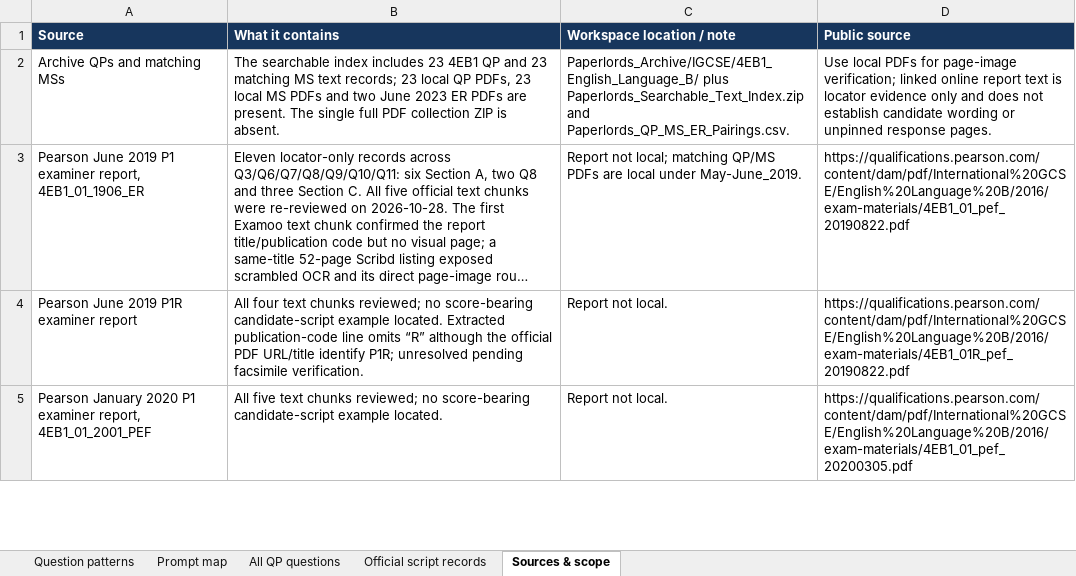
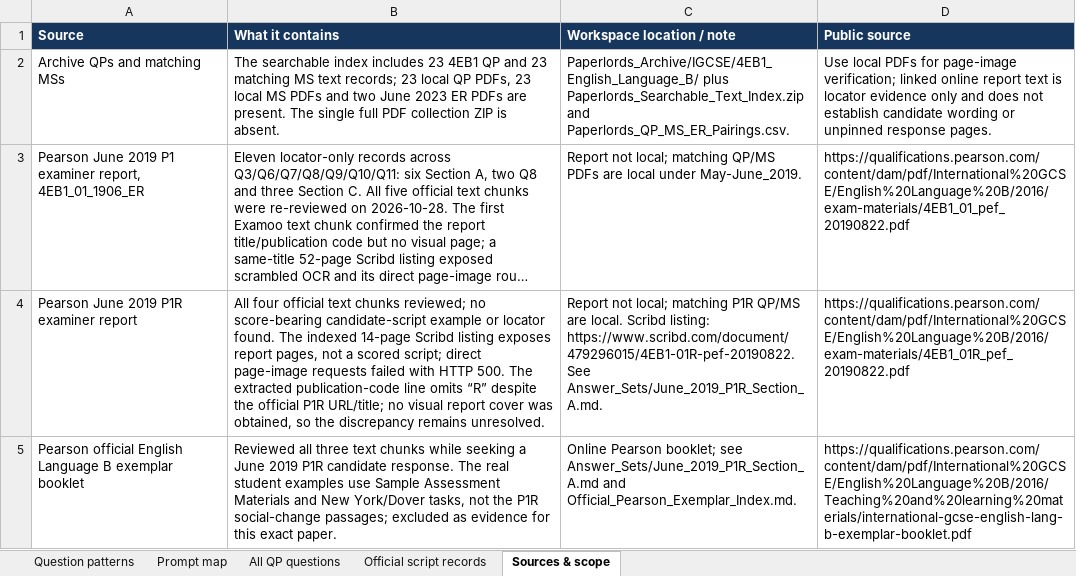
Before and after one commit to MythicalXenos/IGCSE-Omega, an Excel workbook: English_Answer_Bank/4EB1_Question_Type_Inventory.xlsx, sheet Sources & scope, drawn as a sheet; only a part is shown; the shorter side is filled out with more unchanged rows; long unchanged cells end in …; values as stored, in another font and other column widths than the file's, no borders; table styles not drawn; the diff covers the shown part only; the diff names each change by its address in the sheet, - before the commit and + after, or states it on an @@ line.

Commit message:
Add June 2019 P1R Section A answers
Co-authored-by: arena-agent <297053741+arena-agent@users.noreply.github.com>

```diff
--- a/English_Answer_Bank/4EB1_Question_Type_Inventory.xlsx (sheet Sources & scope)
+++ b/English_Answer_Bank/4EB1_Question_Type_Inventory.xlsx (sheet Sources & scope)
-B4 (What it contains): All four text chunks reviewed; no score-bearing candidate-script example located. Extracted publication-code line omits “R” although the official PDF URL/title identify P1R; unresolved pending facsimile verification.
+B4 (What it contains): All four official text chunks reviewed; no score-bearing candidate-script example or locator found. The indexed 14-page Scribd listing exposes report pages, not a scored script; direct page-image requests failed with HTTP 500. The extracted publication-code line omits “R” despite the official P1R URL/title; no visual report cover was obtained, so the discrepancy remains unresolved.
-C4 (Workspace location / note): Report not local.
+C4 (Workspace location / note): Report not local; matching P1R QP/MS are local. Scribd listing: https://www.scribd.com/document/479296015/4EB1-01R-pef-20190822. See Answer_Sets/June_2019_P1R_Section_A.md.
+row 5: Pearson official English Language B exemplar booklet | Reviewed all three text chunks while seeking a June 2019 P1R candidate response. The real student examples use Sample Assessment Materials and New York/Dover tasks, not the P1R social-change passages; excluded as evidence for this exact paper. | Online Pearson booklet; see Answer_Sets/June_2019_P1R_Section_A.md and Official_Pearson_Exemplar_Index.md. | https://qualifications.pearson.com/content/dam/pdf/International%20GCSE/English%20Language%20B/2016/Teaching%20and%20learning%20materials/international-gcse-english-lang-b-exemplar-booklet.pdf
```
Also changed, not shown: 1 added row and 2 edited cells elsewhere in this sheet, sheet All QP questions, 13 other files.
